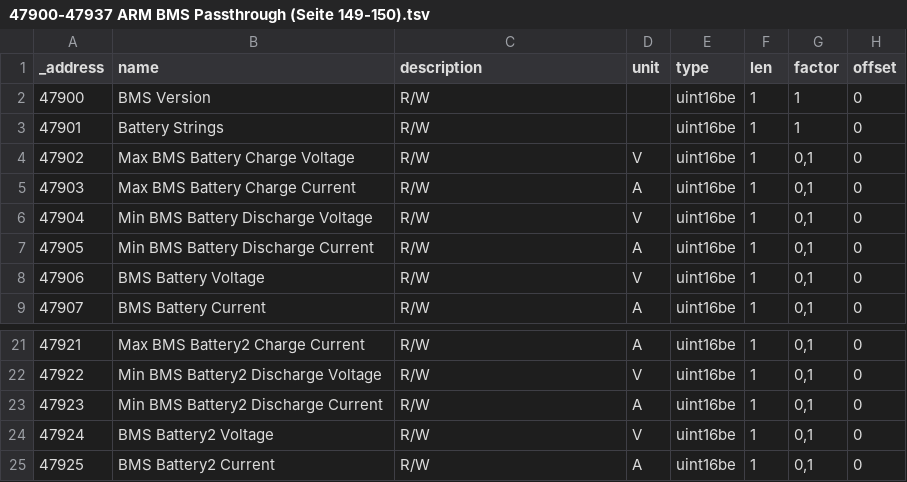
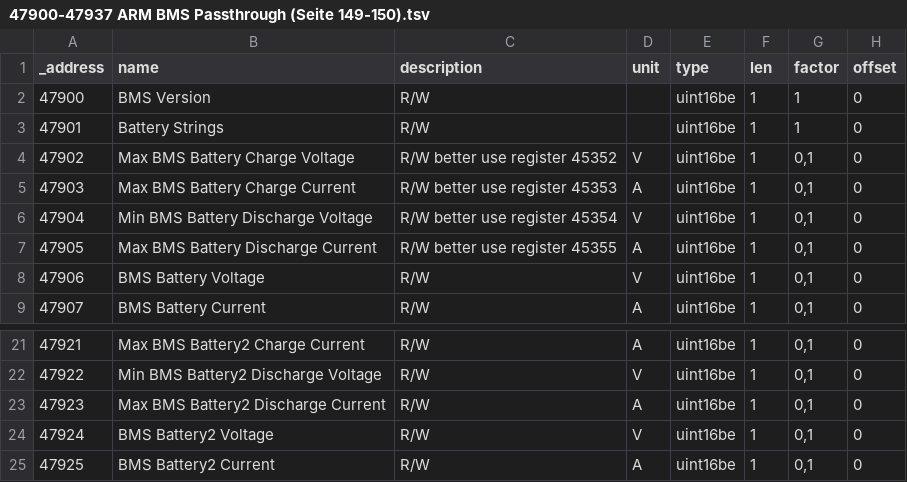
Before and after one commit to ioBroker/modbus-templates, a TSV file: PV-Wechselrichter/GoodWe/Modbus Protokol für Energy Storage Inverter/1 Hybrid Inverter Series/47900-47937 ARM BMS Passthrough (Seite 149-150).tsv, drawn as a sheet; only a part is shown, gaps mark what is left out; the diff names each change by its address in the sheet, - before the commit and + after, or states it on an @@ line.

```diff
--- a/PV-Wechselrichter/GoodWe/Modbus Protokol für Energy Storage Inverter/1 Hybrid Inverter Series/47900-47937 ARM BMS Passthrough (Seite 149-150).tsv
+++ b/PV-Wechselrichter/GoodWe/Modbus Protokol für Energy Storage Inverter/1 Hybrid Inverter Series/47900-47937 ARM BMS Passthrough (Seite 149-150).tsv
-C4 (description): R/W
+C4 (description): R/W better use register 45352
-C5 (description): R/W
+C5 (description): R/W better use register 45353
-C6 (description): R/W
+C6 (description): R/W better use register 45354
-B7 (name): Min BMS Battery Discharge Current
+B7 (name): Max BMS Battery Discharge Current
-C7 (description): R/W
+C7 (description): R/W better use register 45355
-B23 (name): Min BMS Battery2 Discharge Current
+B23 (name): Max BMS Battery2 Discharge Current
```
Also changed, not shown: PV-Wechselrichter/GoodWe/Modbus Protokol für Energy Storage Inverter/1 Hybrid Inverter Series/10400-10485 Parallel System (Seite 8-10).tsv, PV-Wechselrichter/GoodWe/Modbus Protokol für Energy Storage Inverter/1 Hybrid Inverter Series/35100-35369 Inverter Operation Data (Seite 37-50).tsv, 8 other files.
